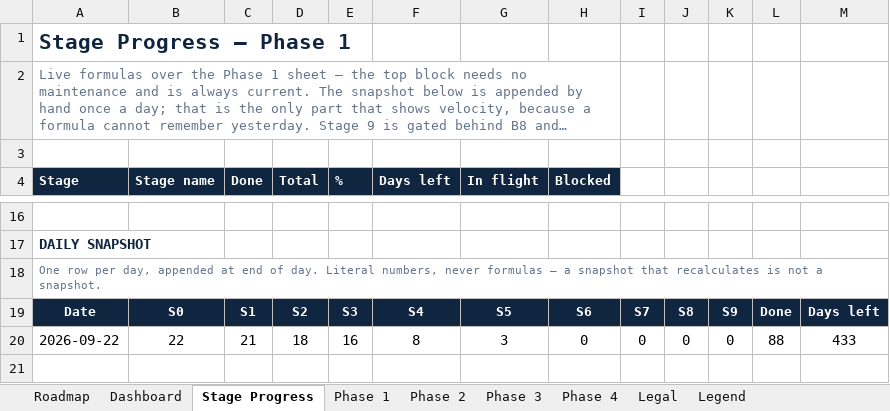
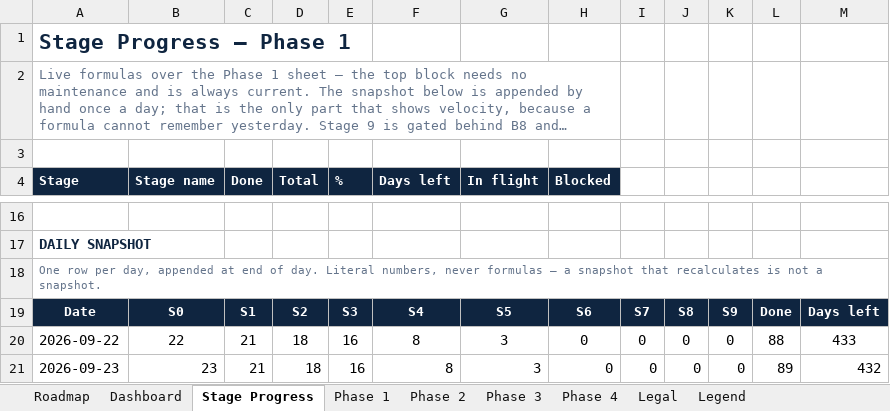
Before and after one commit to BTG-Sports/sponsorX_dev, an Excel workbook: Claude outputs/SponsorX-Full-Programme-Task-Board.xlsx, sheet Stage Progress, drawn as a sheet; only a part is shown, gaps mark what is left out; long unchanged cells end in …; values as stored, in another font and other column widths than the file's, no borders; conditional formats not drawn; the diff names each change by its address in the sheet, - before the commit and + after, or states it on an @@ line.

```diff
--- a/Claude outputs/SponsorX-Full-Programme-Task-Board.xlsx (sheet Stage Progress)
+++ b/Claude outputs/SponsorX-Full-Programme-Task-Board.xlsx (sheet Stage Progress)
+row 21: 2026-09-23 | 23 | 21 | 18 | 16 | 8 | 3 | 0 | 0 | 0 | 0 | 89 | 432
```
Also changed, not shown: sheet Phase 1, 1 other file.
